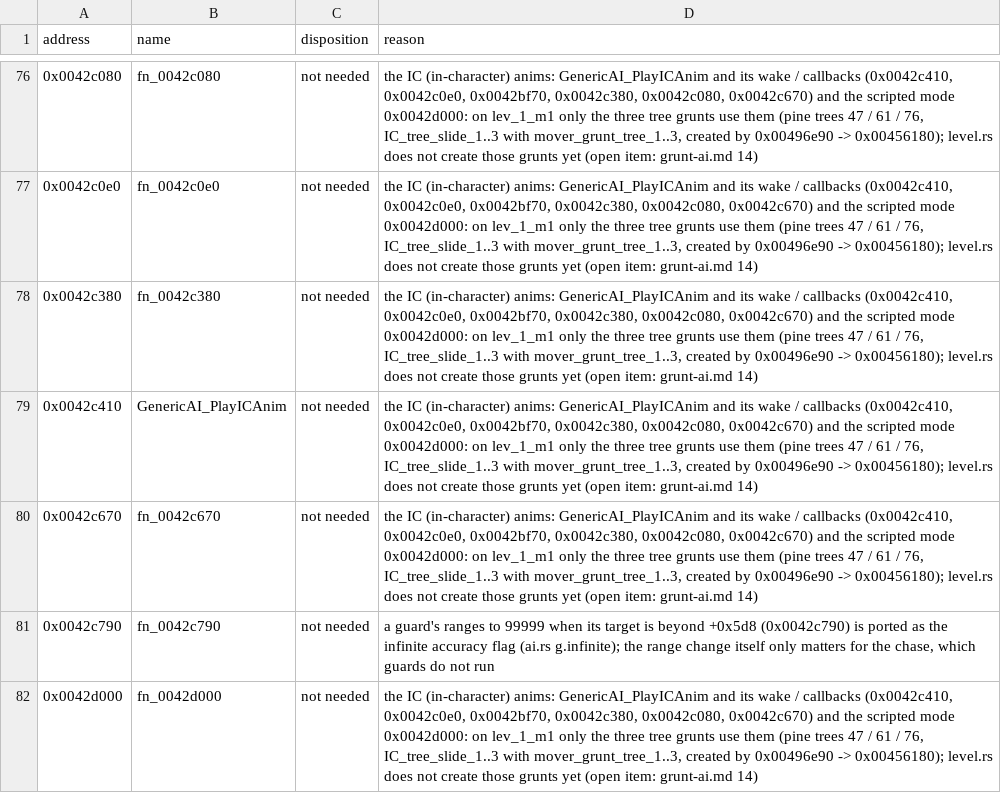
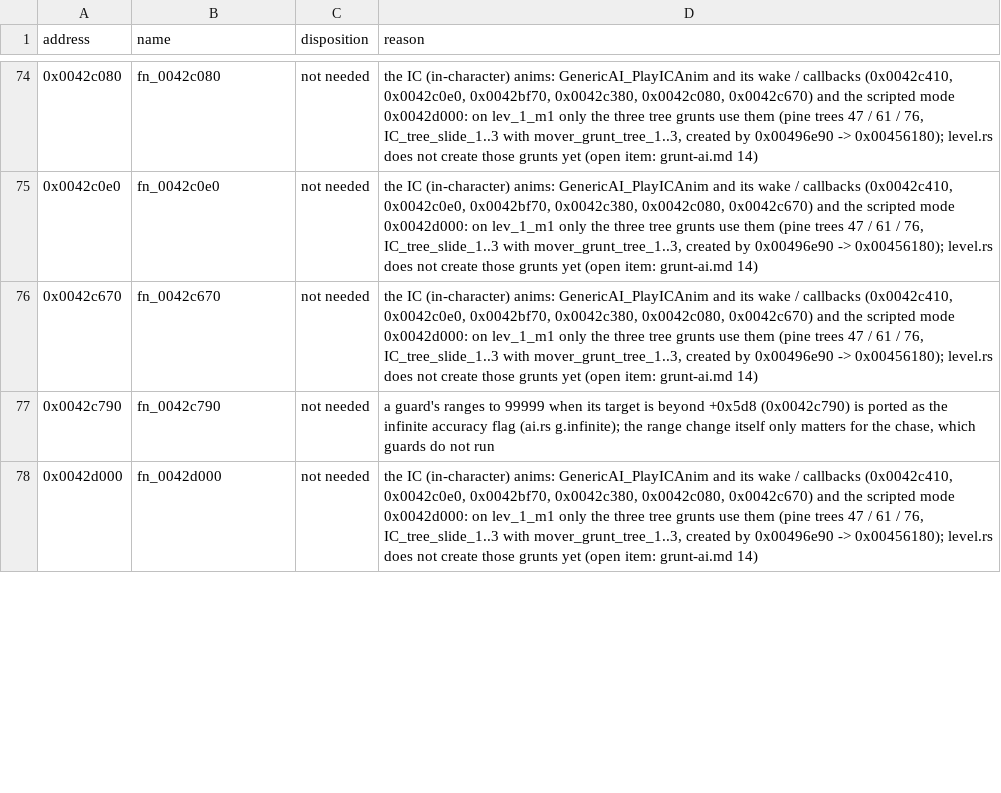
Before and after one commit to NikhilVerma/armed-and-dangerous-recomp, a CSV file: docs/port/ai.csv, drawn as a sheet; only a part is shown, gaps mark what is left out; the diff covers the shown part only; the diff names each change by its address in the sheet, - before the commit and + after, or states it on an @@ line.

```diff
--- a/docs/port/ai.csv
+++ b/docs/port/ai.csv
-row 78: 0x0042c380 | fn_0042c380 | not needed | the IC (in-character) anims: GenericAI_PlayICAnim and its wake / callbacks (0x0042c410, 0x0042c0e0, 0x0042bf70, 0x0042c380, 0x0042c080, 0x0042c670) and the scripted mode 0x0042d000: on lev_1_m1 only the three tree grunts use them (pine trees 47 / 61 / 76, IC_tree_slide_1..3 with mover_grunt_tree_1..3, created by 0x00496e90 -> 0x00456180); level.rs does not create those grunts yet (open item: grunt-ai.md 14)
-row 79: 0x0042c410 | GenericAI_PlayICAnim | not needed | the IC (in-character) anims: GenericAI_PlayICAnim and its wake / callbacks (0x0042c410, 0x0042c0e0, 0x0042bf70, 0x0042c380, 0x0042c080, 0x0042c670) and the scripted mode 0x0042d000: on lev_1_m1 only the three tree grunts use them (pine trees 47 / 61 / 76, IC_tree_slide_1..3 with mover_grunt_tree_1..3, created by 0x00496e90 -> 0x00456180); level.rs does not create those grunts yet (open item: grunt-ai.md 14)
```
Also changed, not shown: 16 removed rows and 45 edited cells elsewhere in this file, docs/port/game.csv, 3 other files.
